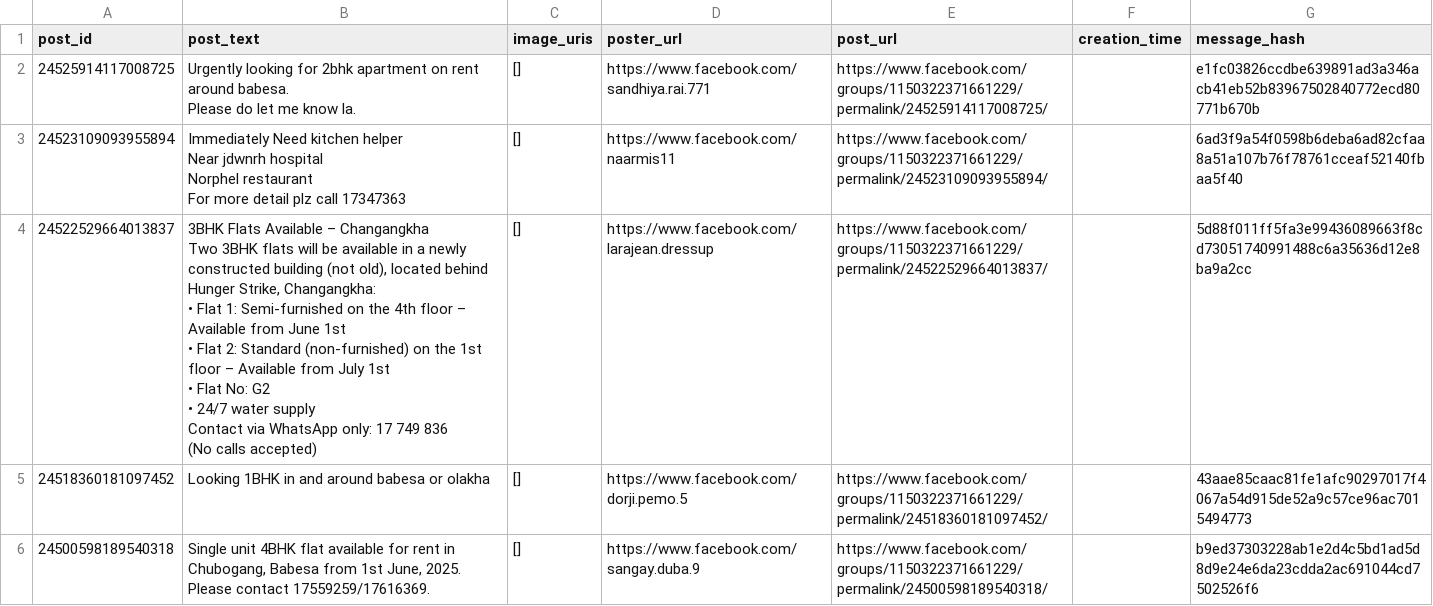
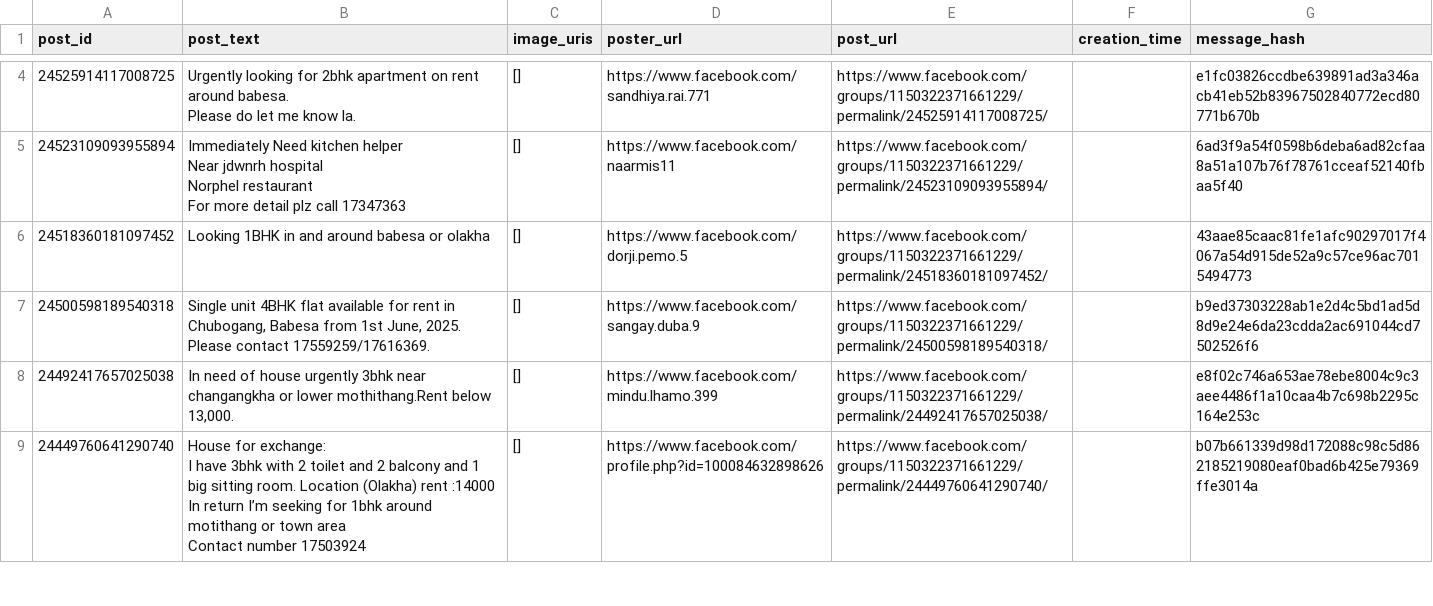
Before and after one commit to Kzoeps/zimchu-scraper-v2, a CSV file: scraped-data.csv, drawn as a sheet; only a part is shown, gaps mark what is left out; the shorter side is filled out with more unchanged rows; the diff covers the shown part only.

Commit message:
feat: update scraped data

```diff
--- a/scraped-data.csv
+++ b/scraped-data.csv
@@ -7,13 +9,2 @@ Norphel restaurant
 For more detail plz call 17347363",[],https://www.facebook.com/naarmis11,https://www.facebook.com/groups/1150322371661229/permalink/24523109093955894/,,6ad3f9a54f0598b6deba6ad82cfaa8a51a107b76f78761cceaf52140fbaa5f40
-24522529664013837,"3BHK Flats Available – Changangkha
-
-Two 3BHK flats will be available in a newly constructed building (not old), located behind Hunger Strike, Changangkha:
-
-• Flat 1: Semi-furnished on the 4th floor – Available from June 1st
-• Flat 2: Standard (non-furnished) on the 1st floor – Available from July 1st
-• Flat No: G2
-• 24/7 water supply
-
-Contact via WhatsApp only: 17 749 836
-(No calls accepted)",[],https://www.facebook.com/larajean.dressup,https://www.facebook.com/groups/1150322371661229/permalink/24522529664013837/,,5d88f011ff5fa3e99436089663f8cd73051740991488c6a35636d12e8ba9a2cc
 24518360181097452,Looking 1BHK in and around babesa or olakha,[],https://www.facebook.com/dorji.pemo.5,https://www.facebook.com/groups/1150322371661229/permalink/24518360181097452/,,43aae85caac81fe1afc90297017f4067a54d915de52a9c57ce96ac7015494773
```
Also changed, not shown: 6 added rows and 2 removed rows elsewhere in this file.
